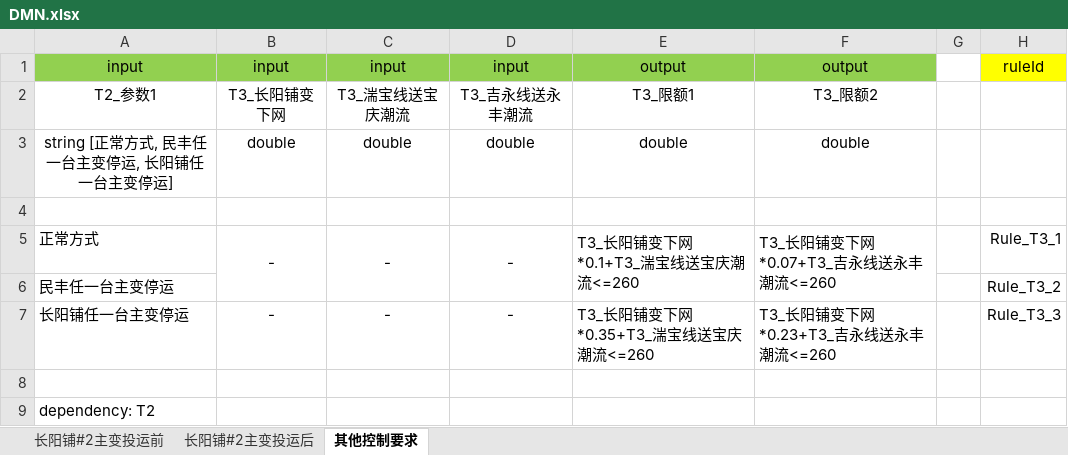
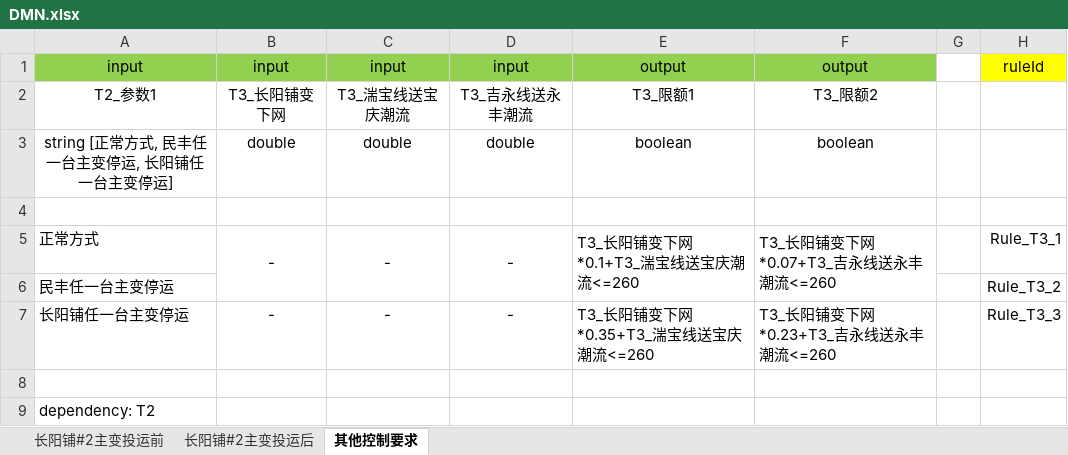
Before and after one commit to luzhengyu1990/DispatchingRule, an Excel workbook: dmn.tool/docs/DMN.xlsx, sheet 其他控制要求, drawn as a sheet; values as stored, in another font and other column widths than the file's, no borders; the diff names each change by its address in the sheet, - before the commit and + after, or states it on an @@ line.

```diff
--- a/dmn.tool/docs/DMN.xlsx (sheet 其他控制要求)
+++ b/dmn.tool/docs/DMN.xlsx (sheet 其他控制要求)
-E3: double
+E3: boolean
-F3: double
+F3: boolean
```
Also changed, not shown: 2 other files.
